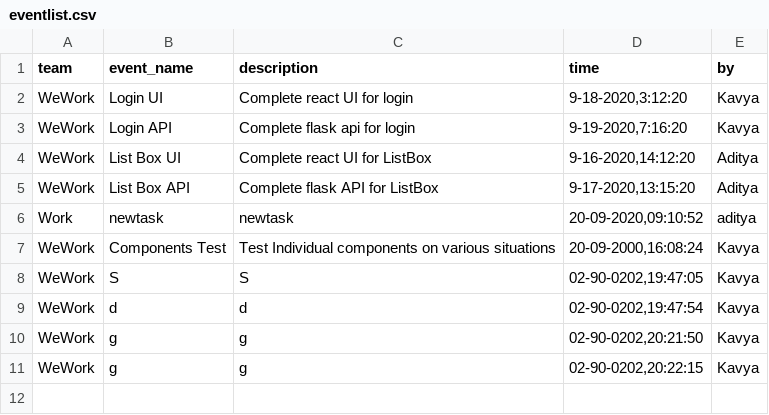
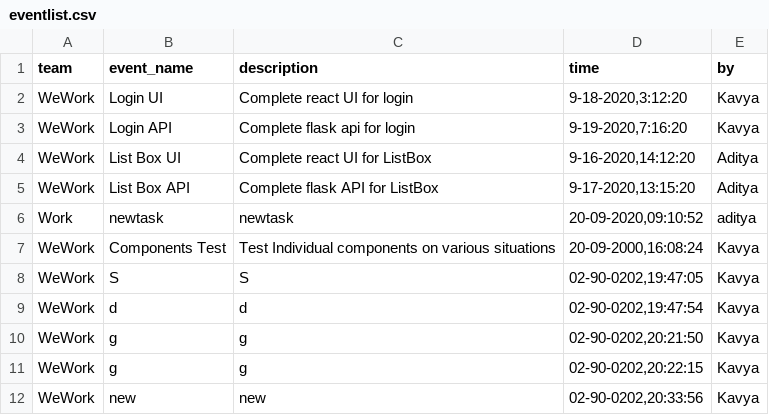
Before and after one commit to adityasreeram007/flask-api-todopair, a CSV file: eventlist.csv, drawn as a sheet; the diff names each change by its address in the sheet, - before the commit and + after, or states it on an @@ line.

Commit message:
ready

```diff
--- a/eventlist.csv
+++ b/eventlist.csv
+row 12: WeWork | new | new | 02-90-0202,20:33:56 | Kavya
```
